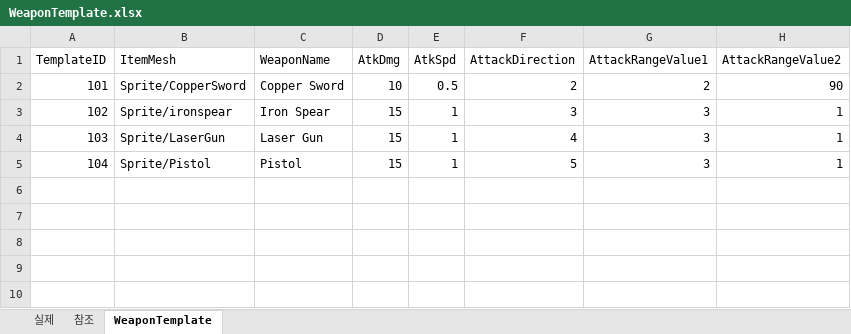
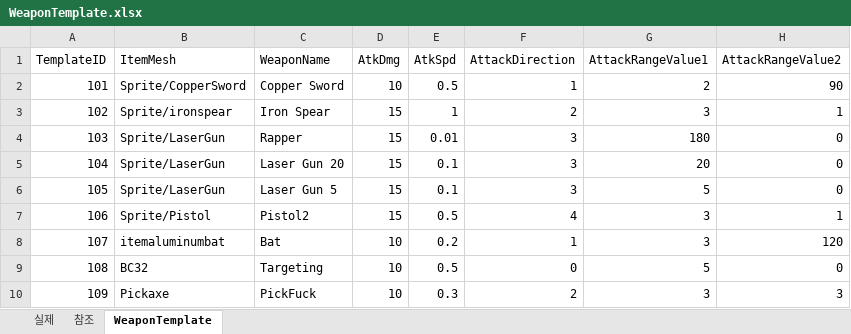
Before and after one commit to Yupdown/Project-GA, an Excel workbook: Assets/Isometric/Templates/WeaponTemplate.xlsx, sheet WeaponTemplate, drawn as a sheet; values as stored, in another font and other column widths than the file's, no borders; the diff names each change by its address in the sheet, - before the commit and + after, or states it on an @@ line.

```diff
--- a/Assets/Isometric/Templates/WeaponTemplate.xlsx (sheet WeaponTemplate)
+++ b/Assets/Isometric/Templates/WeaponTemplate.xlsx (sheet WeaponTemplate)
-F2 (AttackDirection): 2
+F2 (AttackDirection): 1
-F3 (AttackDirection): 3
+F3 (AttackDirection): 2
-C4 (WeaponName): Laser Gun
+C4 (WeaponName): Rapper
-E4 (AtkSpd): 1
+E4 (AtkSpd): 0.01
-F4 (AttackDirection): 4
+F4 (AttackDirection): 3
-G4 (AttackRangeValue1): 3
+G4 (AttackRangeValue1): 180
-H4:H5 (AttackRangeValue2): 1
+H4:H5 (AttackRangeValue2): 0
-B5 (ItemMesh): Sprite/Pistol
+B5 (ItemMesh): Sprite/LaserGun
-C5 (WeaponName): Pistol
+C5 (WeaponName): Laser Gun 20
-E5 (AtkSpd): 1
+E5 (AtkSpd): 0.1
-F5 (AttackDirection): 5
+F5 (AttackDirection): 3
-G5 (AttackRangeValue1): 3
+G5 (AttackRangeValue1): 20
+row 6: 105 | Sprite/LaserGun | Laser Gun 5 | 15 | 0.1 | 3 | 5 | 0
+row 7: 106 | Sprite/Pistol | Pistol2 | 15 | 0.5 | 4 | 3 | 1
+row 8: 107 | itemaluminumbat | Bat | 10 | 0.2 | 1 | 3 | 120
+row 9: 108 | BC32 | Targeting | 10 | 0.5 | 0 | 5 | 0
+row 10: 109 | Pickaxe | PickFuck | 10 | 0.3 | 2 | 3 | 3
```
Also changed, not shown: sheet 실제, sheet 참조, 6 other files.
